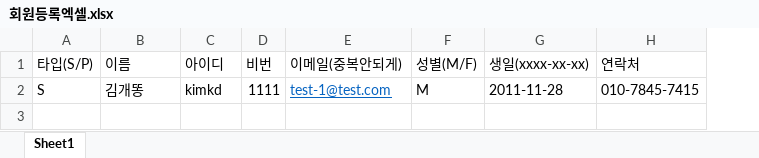
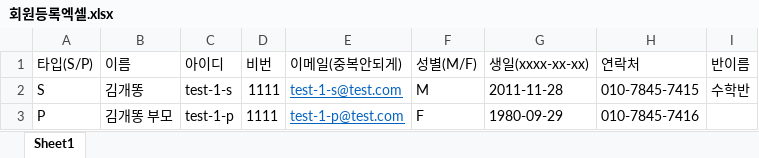
Before and after one commit to hakwonband/hakwonband-web, an Excel workbook: hakwonband-hakwon-web/src/main/webapp/file/회원등록엑셀.xlsx, sheet Sheet1, drawn as a sheet; values as stored, in another font and other column widths than the file's, no borders; the diff names each change by its address in the sheet, - before the commit and + after, or states it on an @@ line.

```diff
--- a/hakwonband-hakwon-web/src/main/webapp/file/회원등록엑셀.xlsx (sheet Sheet1)
+++ b/hakwonband-hakwon-web/src/main/webapp/file/회원등록엑셀.xlsx (sheet Sheet1)
+column I (반이름), row 2: 수학반
-C2 (아이디): kimkd
+C2 (아이디): test-1-s
-E2 (이메일(중복안되게)): test-1@test.com
+E2 (이메일(중복안되게)): test-1-s@test.com
+row 3: P | 김개똥 부모 | test-1-p | 1111 | test-1-p@test.com | F | 1980-09-29 | 010-7845-7416
```
Also changed, not shown: 13 other files.
